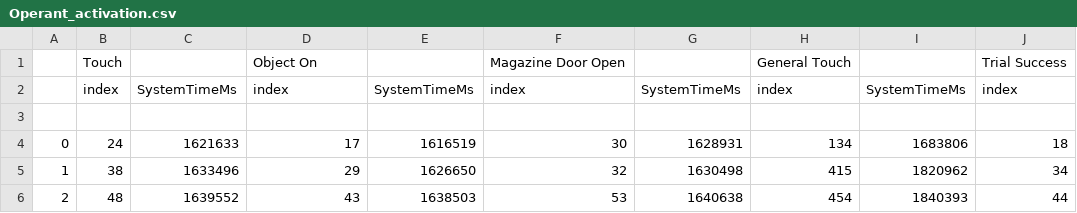
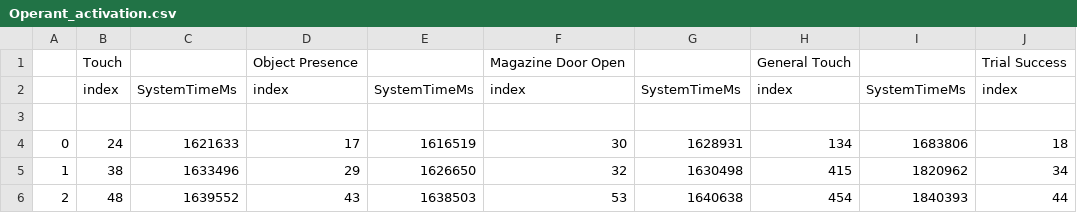
Before and after one commit to Gavroche11/Monkey_chemogenetics, a CSV file: Examples/Operant_activation.csv, drawn as a sheet; only a part is shown; the diff names each change by its address in the sheet, - before the commit and + after, or states it on an @@ line.

```diff
--- a/Examples/Operant_activation.csv
+++ b/Examples/Operant_activation.csv
-D1: Object On
+D1: Object Presence
```
Also changed, not shown: Examples/Operant_control.csv, 1 other file.
